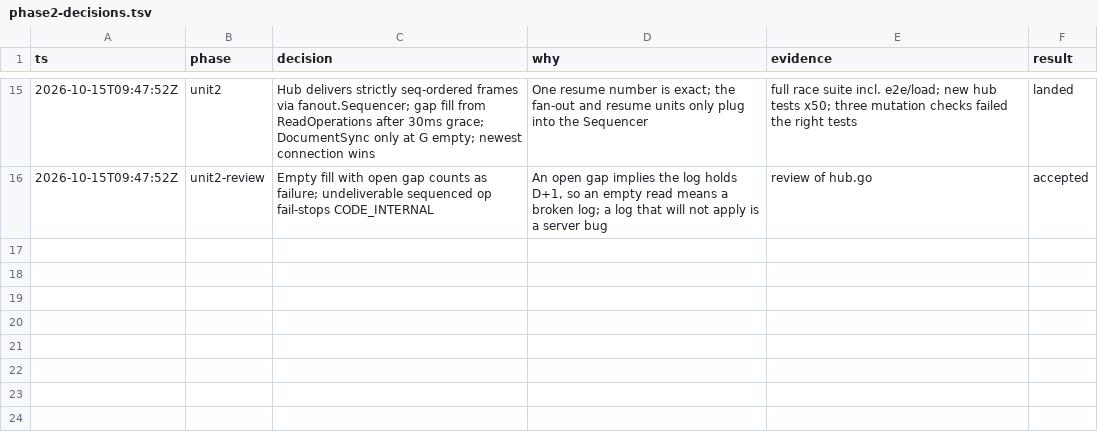
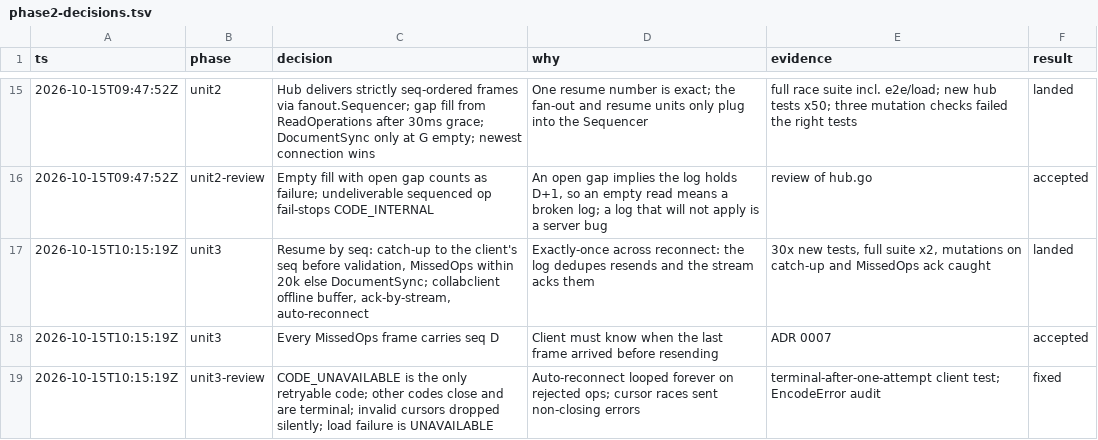
Before and after one commit to rowjay007/collab-sphere, a TSV file: docs/phase2-decisions.tsv, drawn as a sheet; only a part is shown, gaps mark what is left out; the diff names each change by its address in the sheet, - before the commit and + after, or states it on an @@ line.

```diff
--- a/docs/phase2-decisions.tsv
+++ b/docs/phase2-decisions.tsv
+row 17: 2026-10-15T10:15:19Z | unit3 | Resume by seq: catch-up to the client's seq before validation, MissedOps within 20k else DocumentSync; collabclient offline buffer, ack-by-stream, auto-reconnect | Exactly-once across reconnect: the log dedupes resends and the stream acks them | 30x new tests, full suite x2, mutations on catch-up and MissedOps ack caught | landed
+row 18: 2026-10-15T10:15:19Z | unit3 | Every MissedOps frame carries seq D | Client must know when the last frame arrived before resending | ADR 0007 | accepted
+row 19: 2026-10-15T10:15:19Z | unit3-review | CODE_UNAVAILABLE is the only retryable code; other codes close and are terminal; invalid cursors dropped silently; load failure is UNAVAILABLE | Auto-reconnect looped forever on rejected ops; cursor races sent non-closing errors | terminal-after-one-attempt client test; EncodeError audit | fixed
```
Also changed, not shown: 17 other files.
